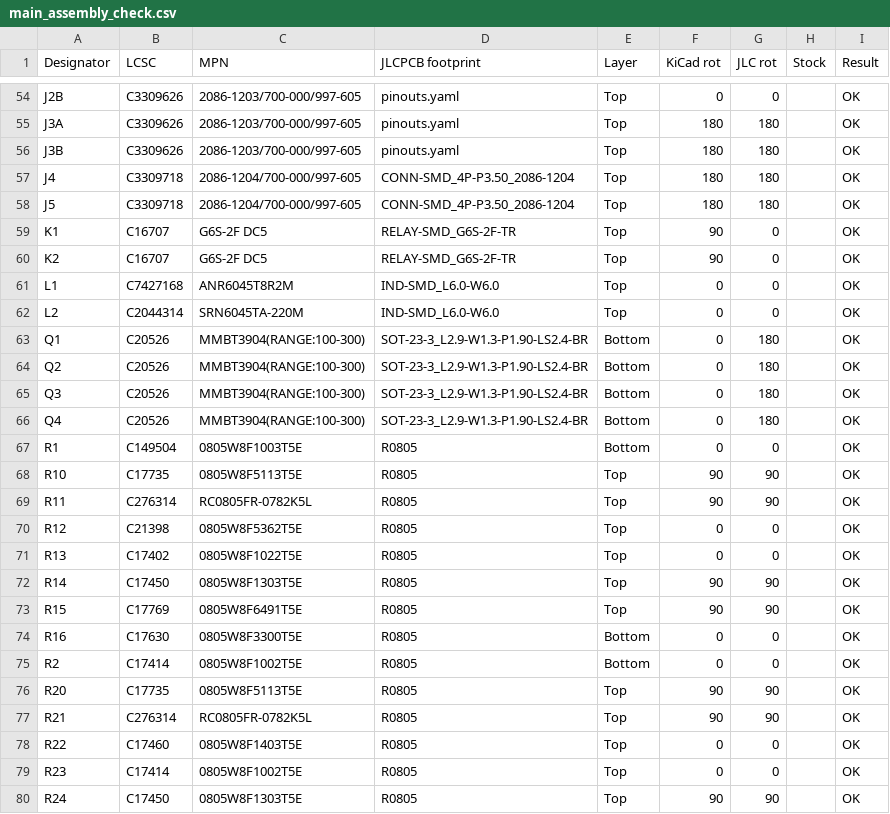
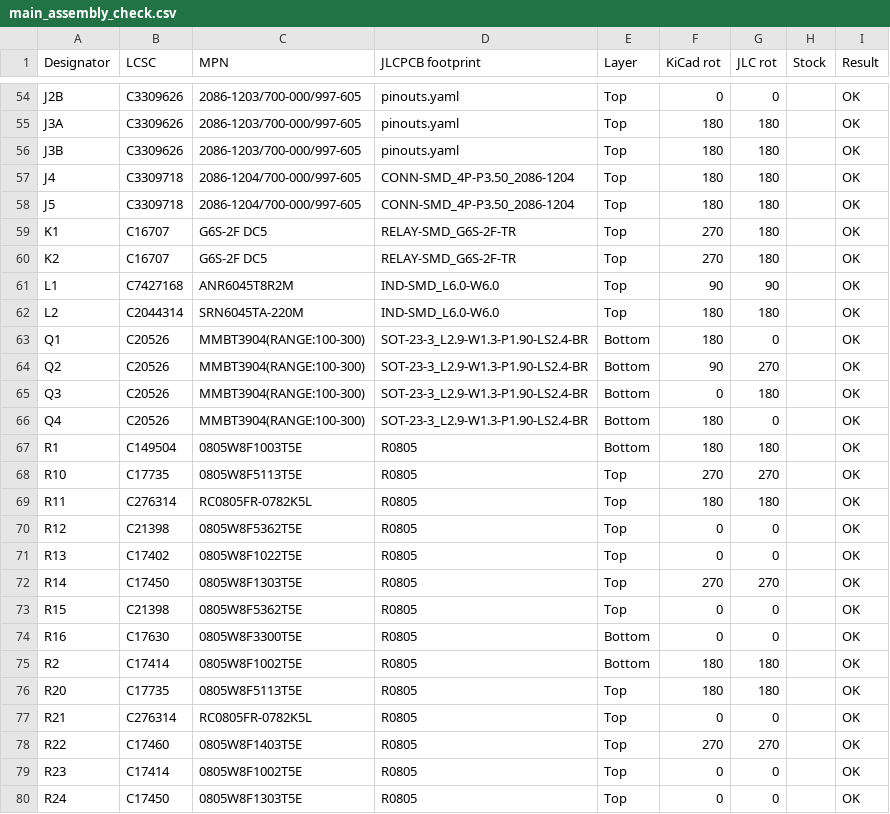
Before and after one commit to vbartusevicius/wiegand-gate-controller, a CSV file: hardware/releases/v1/main/main_assembly_check.csv, drawn as a sheet; only a part is shown, gaps mark what is left out; the diff covers the shown part only.

```diff
--- a/hardware/releases/v1/main/main_assembly_check.csv
+++ b/hardware/releases/v1/main/main_assembly_check.csv
@@ -58,23 +58,23 @@ J4,C3309718,2086-1204/700-000/997-605,CONN-SMD_4P-P3.50_2086-1204,Top,180,180,,O
 J5,C3309718,2086-1204/700-000/997-605,CONN-SMD_4P-P3.50_2086-1204,Top,180,180,,OK
-K1,C16707,G6S-2F DC5,RELAY-SMD_G6S-2F-TR,Top,90,0,,OK
-K2,C16707,G6S-2F DC5,RELAY-SMD_G6S-2F-TR,Top,90,0,,OK
-L1,C7427168,ANR6045T8R2M,IND-SMD_L6.0-W6.0,Top,0,0,,OK
-L2,C2044314,SRN6045TA-220M,IND-SMD_L6.0-W6.0,Top,0,0,,OK
-Q1,C20526,MMBT3904(RANGE:100-300),SOT-23-3_L2.9-W1.3-P1.90-LS2.4-BR,Bottom,0,180,,OK
-Q2,C20526,MMBT3904(RANGE:100-300),SOT-23-3_L2.9-W1.3-P1.90-LS2.4-BR,Bottom,0,180,,OK
+K1,C16707,G6S-2F DC5,RELAY-SMD_G6S-2F-TR,Top,270,180,,OK
+K2,C16707,G6S-2F DC5,RELAY-SMD_G6S-2F-TR,Top,270,180,,OK
+L1,C7427168,ANR6045T8R2M,IND-SMD_L6.0-W6.0,Top,90,90,,OK
+L2,C2044314,SRN6045TA-220M,IND-SMD_L6.0-W6.0,Top,180,180,,OK
+Q1,C20526,MMBT3904(RANGE:100-300),SOT-23-3_L2.9-W1.3-P1.90-LS2.4-BR,Bottom,180,0,,OK
+Q2,C20526,MMBT3904(RANGE:100-300),SOT-23-3_L2.9-W1.3-P1.90-LS2.4-BR,Bottom,90,270,,OK
 Q3,C20526,MMBT3904(RANGE:100-300),SOT-23-3_L2.9-W1.3-P1.90-LS2.4-BR,Bottom,0,180,,OK
-Q4,C20526,MMBT3904(RANGE:100-300),SOT-23-3_L2.9-W1.3-P1.90-LS2.4-BR,Bottom,0,180,,OK
-R1,C149504,0805W8F1003T5E,R0805,Bottom,0,0,,OK
-R10,C17735,0805W8F5113T5E,R0805,Top,90,90,,OK
-R11,C276314,RC0805FR-0782K5L,R0805,Top,90,90,,OK
+Q4,C20526,MMBT3904(RANGE:100-300),SOT-23-3_L2.9-W1.3-P1.90-LS2.4-BR,Bottom,180,0,,OK
+R1,C149504,0805W8F1003T5E,R0805,Bottom,180,180,,OK
+R10,C17735,0805W8F5113T5E,R0805,Top,270,270,,OK
+R11,C276314,RC0805FR-0782K5L,R0805,Top,180,180,,OK
 R12,C21398,0805W8F5362T5E,R0805,Top,0,0,,OK
 R13,C17402,0805W8F1022T5E,R0805,Top,0,0,,OK
-R14,C17450,0805W8F1303T5E,R0805,Top,90,90,,OK
-R15,C17769,0805W8F6491T5E,R0805,Top,90,90,,OK
+R14,C17450,0805W8F1303T5E,R0805,Top,270,270,,OK
+R15,C21398,0805W8F5362T5E,R0805,Top,0,0,,OK
 R16,C17630,0805W8F3300T5E,R0805,Bottom,0,0,,OK
-R2,C17414,0805W8F1002T5E,R0805,Bottom,0,0,,OK
-R20,C17735,0805W8F5113T5E,R0805,Top,90,90,,OK
-R21,C276314,RC0805FR-0782K5L,R0805,Top,90,90,,OK
-R22,C17460,0805W8F1403T5E,R0805,Top,0,0,,OK
+R2,C17414,0805W8F1002T5E,R0805,Bottom,180,180,,OK
+R20,C17735,0805W8F5113T5E,R0805,Top,180,180,,OK
+R21,C276314,RC0805FR-0782K5L,R0805,Top,0,0,,OK
+R22,C17460,0805W8F1403T5E,R0805,Top,270,270,,OK
 R23,C17414,0805W8F1002T5E,R0805,Top,0,0,,OK
-R24,C17450,0805W8F1303T5E,R0805,Top,90,90,,OK
+R24,C17450,0805W8F1303T5E,R0805,Top,0,0,,OK
```
Also changed, not shown: 134 edited cells elsewhere in this file, hardware/releases/v1/main/main_bom.csv, hardware/releases/v1/main/main_bom_jlc.csv, 40 other files.
